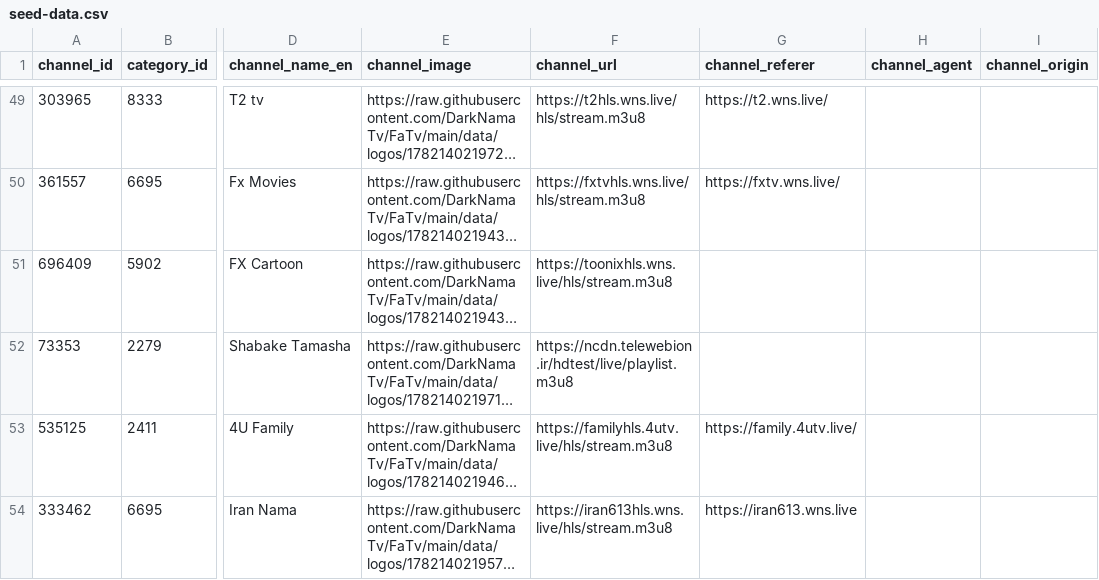
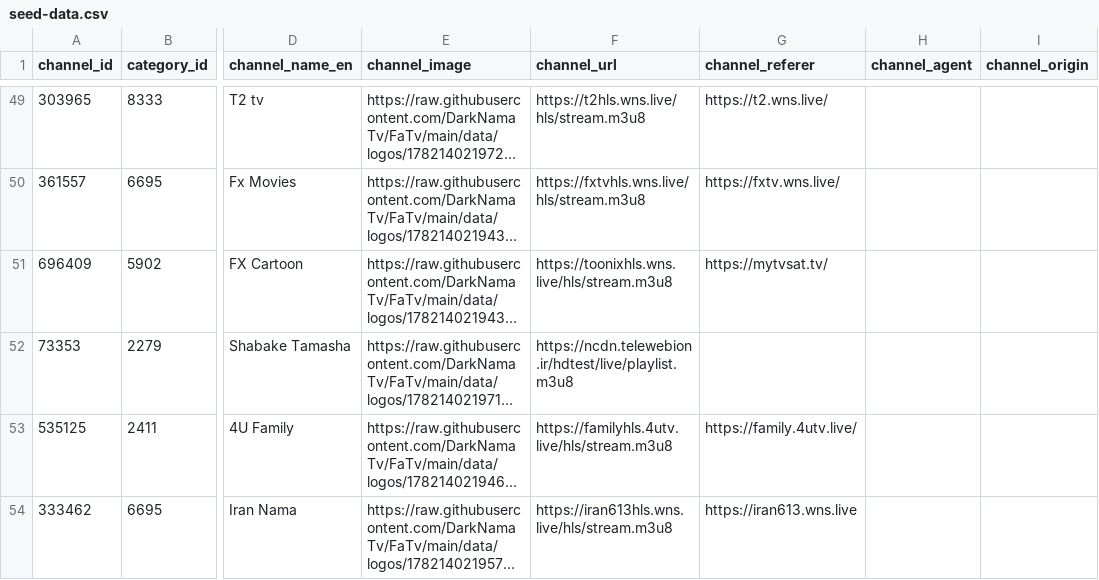
Before and after one commit to DarkNamaTv/FaTv, a CSV file: data/seed-data.csv, drawn as a sheet; only a part is shown, gaps mark what is left out; long unchanged cells end in …; the diff names each change by its address in the sheet, - before the commit and + after, or states it on an @@ line.

```diff
--- a/data/seed-data.csv
+++ b/data/seed-data.csv
-G51 (channel_referer): (empty)
+G51 (channel_referer): https://mytvsat.tv/
```
Also changed, not shown: 1 other file.
